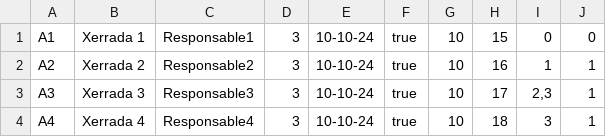
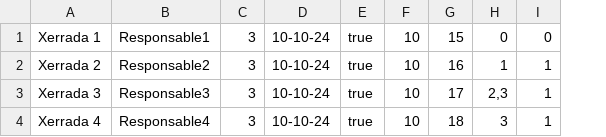
Before and after one commit to marcbadiam/Prac3Progra, a CSV file: accions.csv, drawn as a sheet; the diff names each change by its address in the sheet, - before the commit and + after, or states it on an @@ line.

```diff
--- a/accions.csv
+++ b/accions.csv
-column A, rows 1-4: A1 | A2 | A3 | A4
```
Also changed, not shown: 1 other file.
